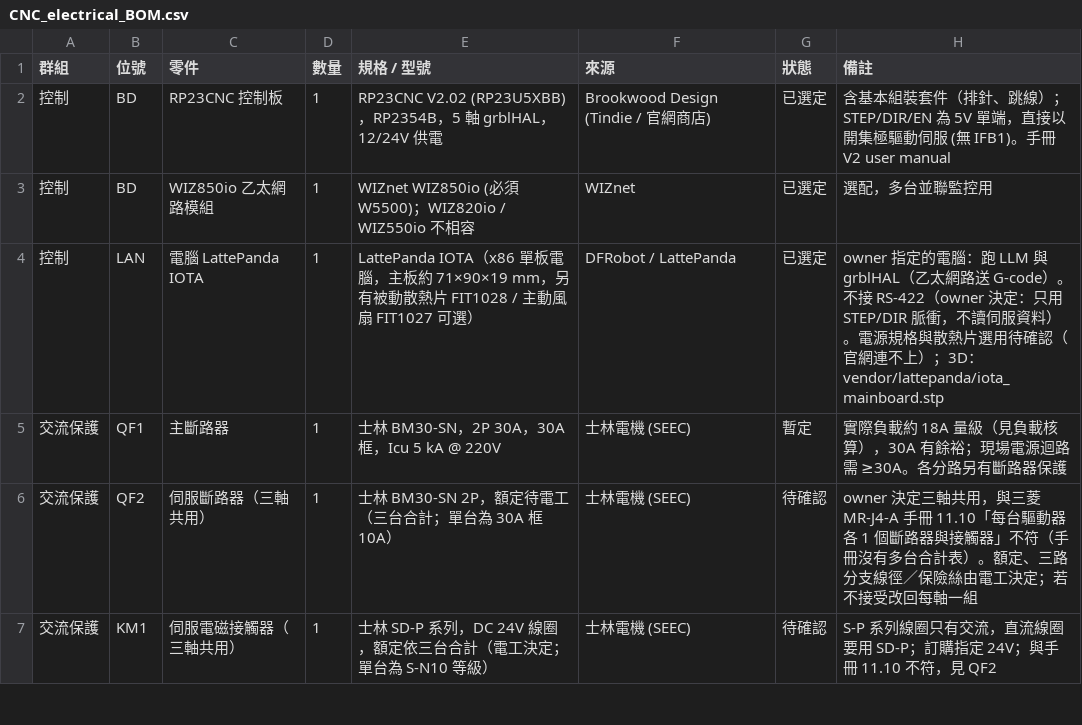
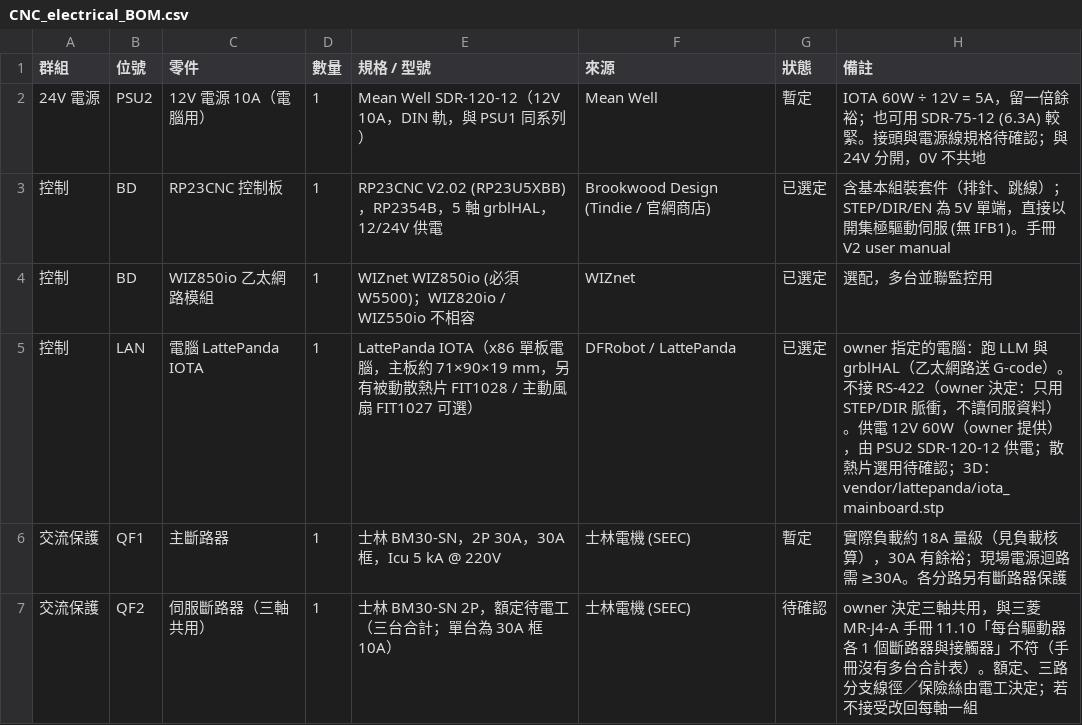
Before and after one commit to arco651749/CNC-DESIGN, a CSV file: electrical/CNC_electrical_BOM.csv, drawn as a sheet; only a part is shown; the shorter side is filled out with more unchanged rows.

```diff
--- a/electrical/CNC_electrical_BOM.csv
+++ b/electrical/CNC_electrical_BOM.csv
@@ -1,5 +1,6 @@
 群組,位號,零件,數量,規格 / 型號,來源,狀態,備註
+24V 電源,PSU2,12V 電源 10A（電腦用）,1,Mean Well SDR-120-12（12V 10A，DIN 軌，與 PSU1 同系列）,Mean Well,暫定,IOTA 60W ÷ 12V = 5A，留一倍餘裕；也可用 SDR-75-12 (6.3A) 較緊。接頭與電源線規格待確認；與 24V 分開，0V 不共地
 控制,BD,RP23CNC 控制板,1,RP23CNC V2.02 (RP23U5XBB)，RP2354B，5 軸 grblHAL，12/24V 供電,Brookwood Design (Tindie / 官網商店),已選定,含基本組裝套件（排針、跳線）；STEP/DIR/EN 為 5V 單端，直接以開集極驅動伺服 (無 IFB1)。手冊 V2 user manual
 控制,BD,WIZ850io 乙太網路模組,1,WIZnet WIZ850io (必須 W5500)；WIZ820io / WIZ550io 不相容,WIZnet,已選定,選配，多台並聯監控用
-控制,LAN,電腦 LattePanda IOTA,1,LattePanda IOTA（x86 單板電腦，主板約 71×90×19 mm，另有被動散熱片 FIT1028 / 主動風扇 FIT1027 可選）,DFRobot / LattePanda,已選定,owner 指定的電腦：跑 LLM 與 grblHAL（乙太網路送 G-code）。不接 RS-422（owner 決定：只用 STEP/DIR 脈衝，不讀伺服資料）。電源規格與散熱片選用待確認（官網連不上）；3D：vendor/lattepanda/iota_mainboard.stp
+控制,LAN,電腦 LattePanda IOTA,1,LattePanda IOTA（x86 單板電腦，主板約 71×90×19 mm，另有被動散熱片 FIT1028 / 主動風扇 FIT1027 可選）,DFRobot / LattePanda,已選定,owner 指定的電腦：跑 LLM 與 grblHAL（乙太網路送 G-code）。不接 RS-422（owner 決定：只用 STEP/DIR 脈衝，不讀伺服資料）。供電 12V 60W（owner 提供），由 PSU2 SDR-120-12 供電；散熱片選用待確認；3D：vendor/lattepanda/iota_mainboard.stp
 交流保護,QF1,主斷路器,1,士林 BM30-SN，2P 30A，30A 框，Icu 5 kA @ 220V,士林電機 (SEEC),暫定,實際負載約 18A 量級（見負載核算），30A 有餘裕；現場電源迴路需 ≥30A。各分路另有斷路器保護
```
Also changed, not shown: 13 other files.
